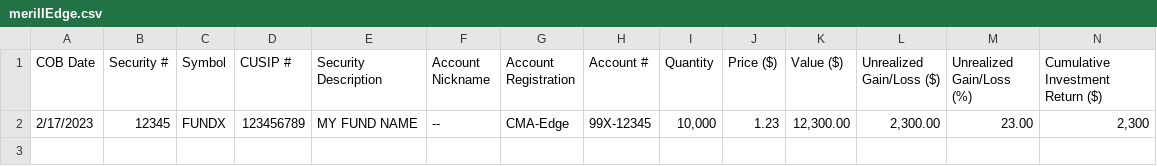
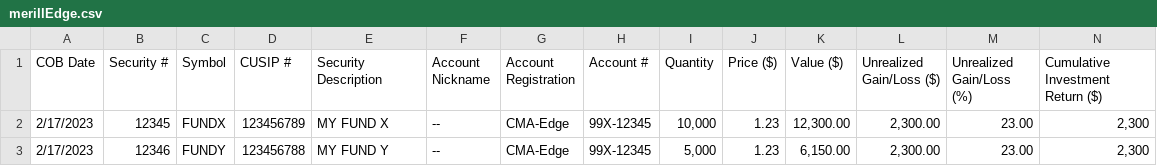
Before and after one commit to multifol-io/financial-variables, a CSV file: data/custodians/merillEdge.csv, drawn as a sheet; only a part is shown; rows hold the shown columns only; the diff names each change by its address in the sheet, - before the commit and + after, or states it on an @@ line.

Commit message:
add 2nd line to merrill file

```diff
--- a/data/custodians/merillEdge.csv
+++ b/data/custodians/merillEdge.csv
-E2 (Security Description): MY FUND NAME
+E2 (Security Description): MY FUND X
+row 3: 2/17/2023 | 12346 | FUNDY | 123456788 | MY FUND Y | -- | CMA-Edge | 99X-12345 | 5,000 | 1.23 | 6,150.00 | 2,300.00 | 23.00 | 2,300
```
